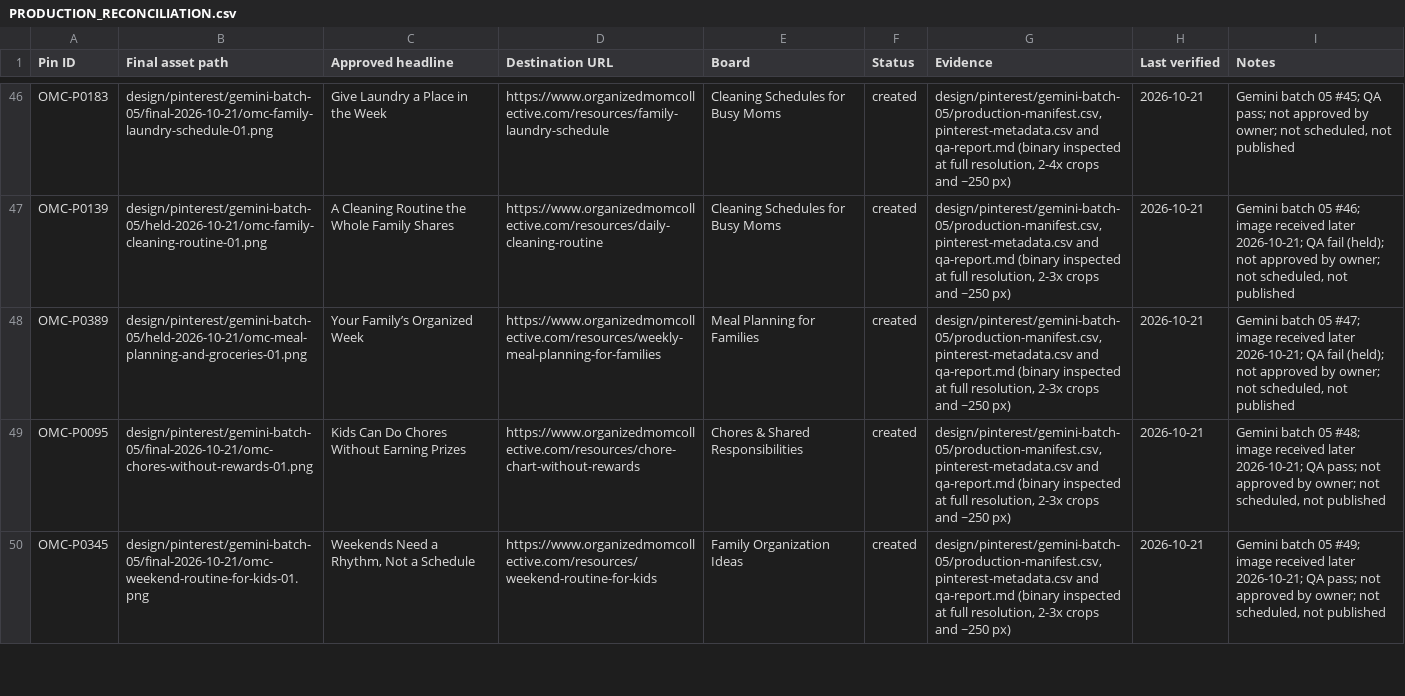
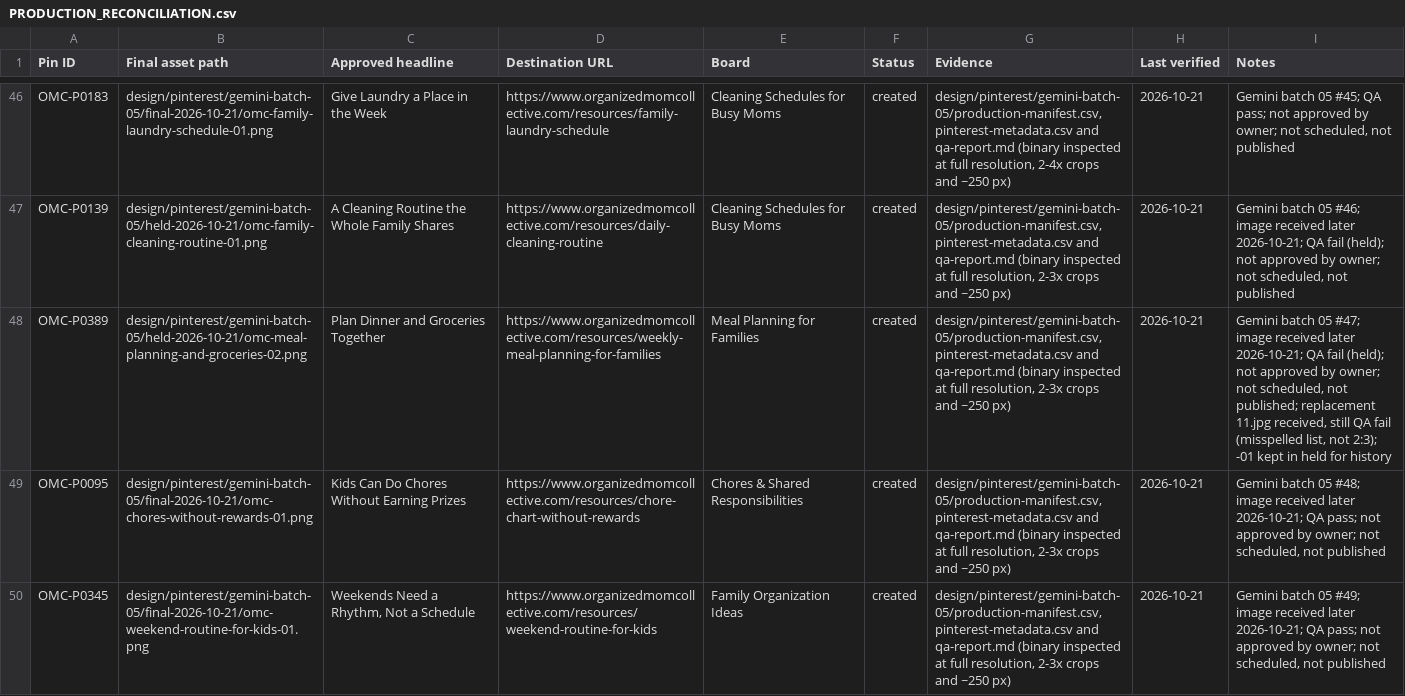
Before and after one commit to Mark-NYC/organized-mom-collective, a CSV file: docs/editorial/pinterest/PRODUCTION_RECONCILIATION.csv, drawn as a sheet; only a part is shown, gaps mark what is left out; the diff names each change by its address in the sheet, - before the commit and + after, or states it on an @@ line.

```diff
--- a/docs/editorial/pinterest/PRODUCTION_RECONCILIATION.csv
+++ b/docs/editorial/pinterest/PRODUCTION_RECONCILIATION.csv
-B48 (Final asset path): design/pinterest/gemini-batch-05/held-2026-10-21/omc-meal-planning-and-groceries-01.png
+B48 (Final asset path): design/pinterest/gemini-batch-05/held-2026-10-21/omc-meal-planning-and-groceries-02.png
-C48 (Approved headline): Your Family’s Organized Week
+C48 (Approved headline): Plan Dinner and Groceries Together
-I48 (Notes): …scheduled, not published
+I48 (Notes): …scheduled, not published; replacement 11.jpg received, still QA fail (misspelled list, not 2:3); -01 kept in held for history
```
Also changed, not shown: design/pinterest/gemini-batch-05/pinterest-metadata.csv, design/pinterest/gemini-batch-05/production-manifest.csv, 5 other files.
